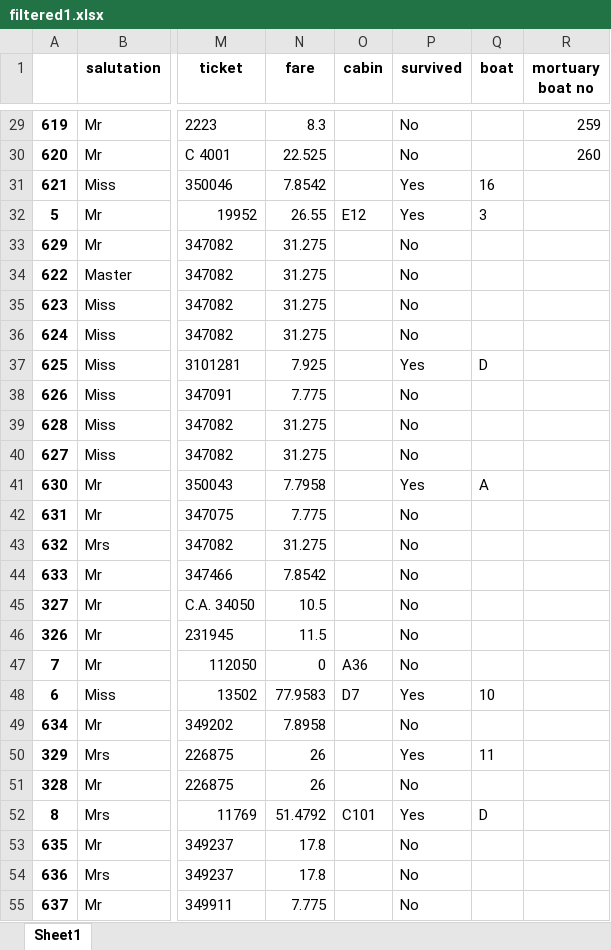
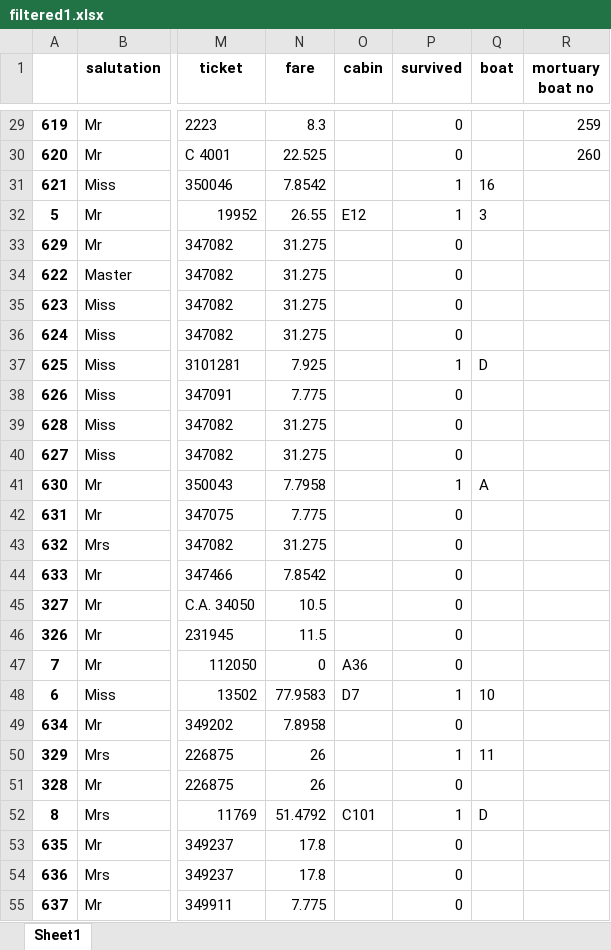
Before and after one commit to garimahc15/Titanic, an Excel workbook: data/filtered1.xlsx, sheet Sheet1, drawn as a sheet; only a part is shown, gaps mark what is left out; values as stored, in another font and other column widths than the file's, no borders; the diff covers the shown part only; the diff names each change by its address in the sheet, - before the commit and + after, or states it on an @@ line.

```diff
--- a/data/filtered1.xlsx (sheet Sheet1)
+++ b/data/filtered1.xlsx (sheet Sheet1)
-P29:P30 (survived): No
+P29:P30 (survived): 0
-P31:P32 (survived): Yes
+P31:P32 (survived): 1
-P33:P36 (survived): No
+P33:P36 (survived): 0
-P37 (survived): Yes
+P37 (survived): 1
-P38:P40 (survived): No
+P38:P40 (survived): 0
-P41 (survived): Yes
+P41 (survived): 1
-P42:P47 (survived): No
+P42:P47 (survived): 0
-P48 (survived): Yes
+P48 (survived): 1
-P49 (survived): No
+P49 (survived): 0
-P50 (survived): Yes
+P50 (survived): 1
-P51 (survived): No
+P51 (survived): 0
-P52 (survived): Yes
+P52 (survived): 1
-P53:P55 (survived): No
+P53:P55 (survived): 0
```
Also changed, not shown: 1282 edited cells elsewhere in this sheet, 2 other files.
